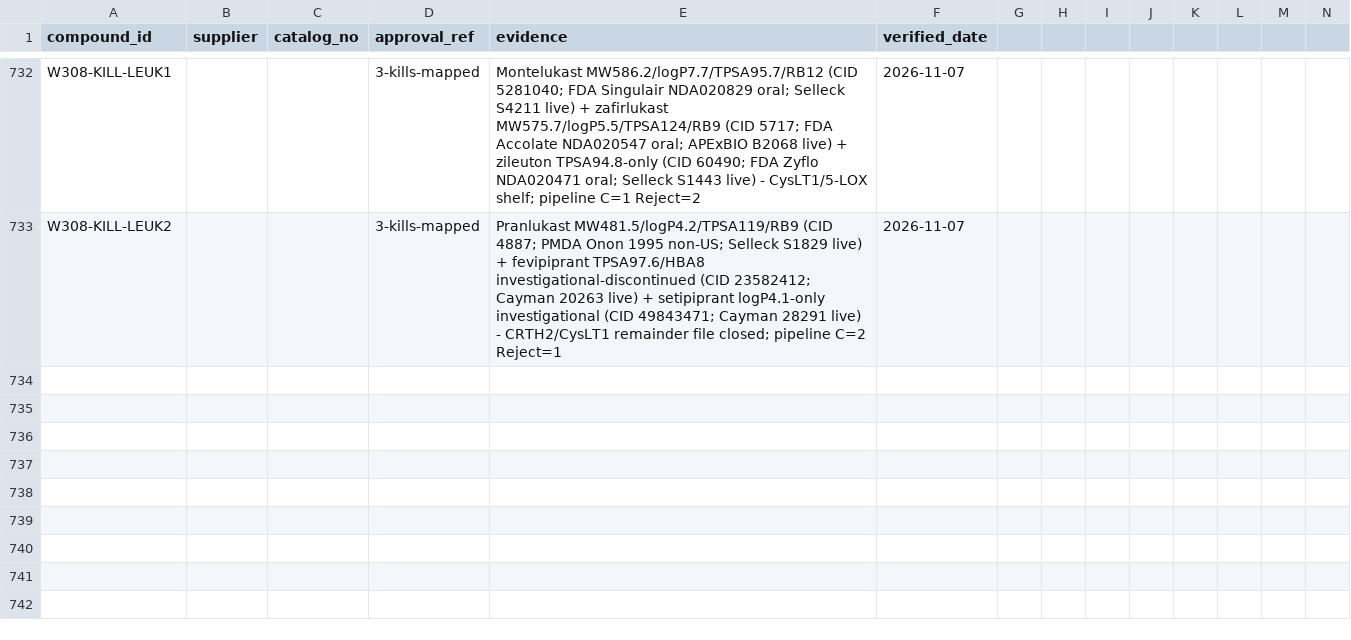
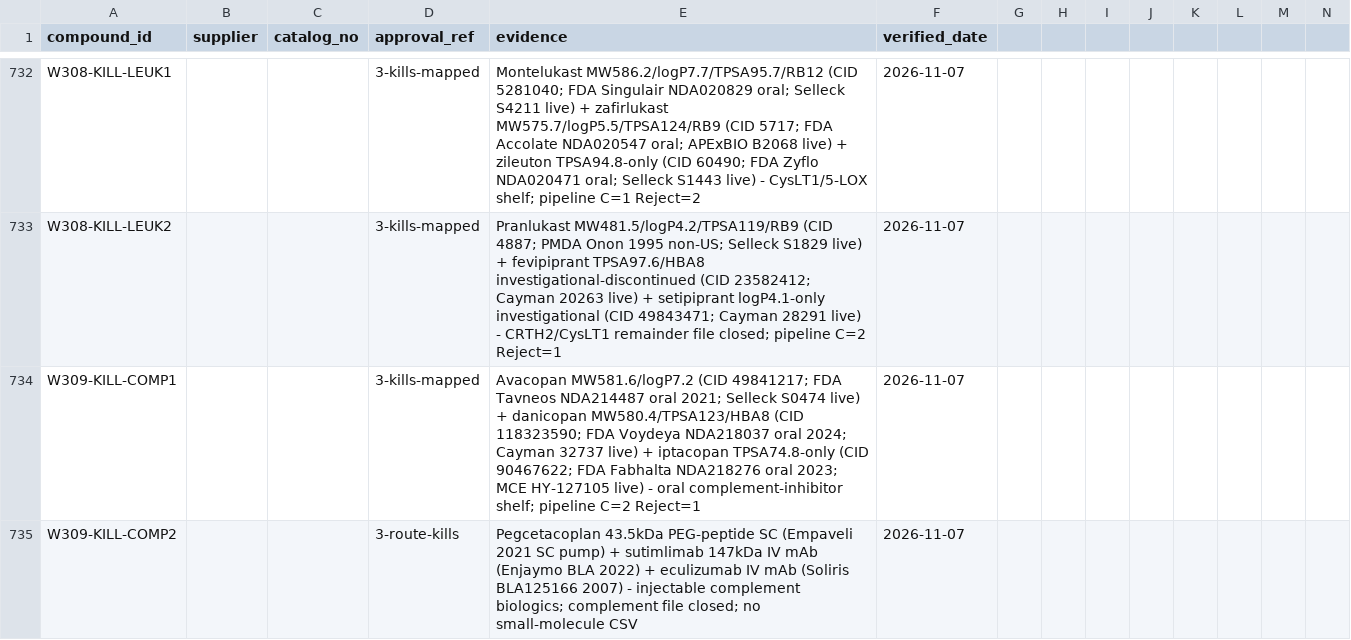
Before and after one commit to AegeanWorks/PNN, a CSV file: data/compounds/waves/obtainability_proofs.csv, drawn as a sheet; only a part is shown, gaps mark what is left out; rows hold the shown columns only; the diff names each change by its address in the sheet, - before the commit and + after, or states it on an @@ line.

Commit message:
feat(waves): wave309 complement remainder 6 kills

```diff
--- a/data/compounds/waves/obtainability_proofs.csv
+++ b/data/compounds/waves/obtainability_proofs.csv
+row 734: W309-KILL-COMP1 |  |  | 3-kills-mapped | Avacopan MW581.6/logP7.2 (CID 49841217; FDA Tavneos NDA214487 oral 2021; Selleck S0474 live) + danicopan MW580.4/TPSA123/HBA8 (CID 118323590; FDA Voydeya NDA218037 oral 2024; Cayman 32737 live) + iptacopan TPSA74.8-only (CID 90467622; FDA Fabhalta NDA218276 oral 2023; MCE HY-127105 live) - oral complement-inhibitor shelf; pipeline C=2 Reject=1 | 2026-11-07
+row 735: W309-KILL-COMP2 |  |  | 3-route-kills | Pegcetacoplan 43.5kDa PEG-peptide SC (Empaveli 2021 SC pump) + sutimlimab 147kDa IV mAb (Enjaymo BLA 2022) + eculizumab IV mAb (Soliris BLA125166 2007) - injectable complement biologics; complement file closed; no small-molecule CSV | 2026-11-07
```
Also changed, not shown: 1 other file.
